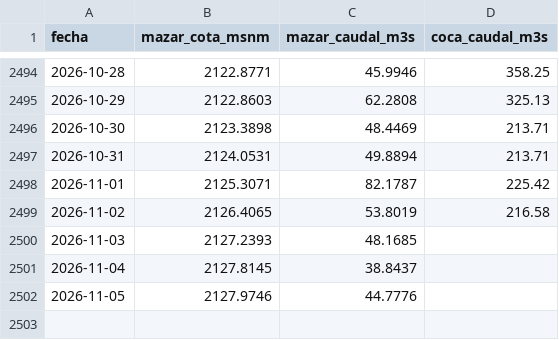
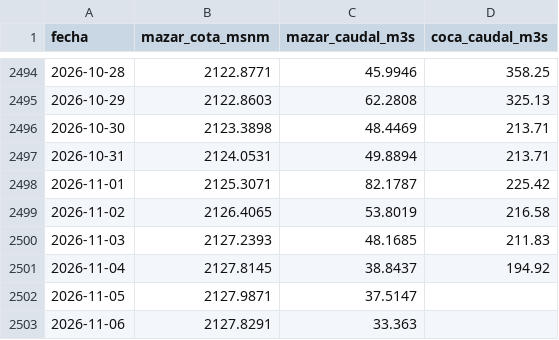
Before and after one commit to jp1309/cenace-operacion, a CSV file: data/hidrologia.csv, drawn as a sheet; only a part is shown, gaps mark what is left out.

```diff
--- a/data/hidrologia.csv
+++ b/data/hidrologia.csv
@@ -2499,4 +2499,5 @@
 2026-11-02,2126.4065,53.8019,216.58
-2026-11-03,2127.2393,48.1685,
-2026-11-04,2127.8145,38.8437,
-2026-11-05,2127.9746,44.7776,
+2026-11-03,2127.2393,48.1685,211.83
+2026-11-04,2127.8145,38.8437,194.92
+2026-11-05,2127.9871,37.5147,
+2026-11-06,2127.8291,33.363,
```
Also changed, not shown: 1 other file.
